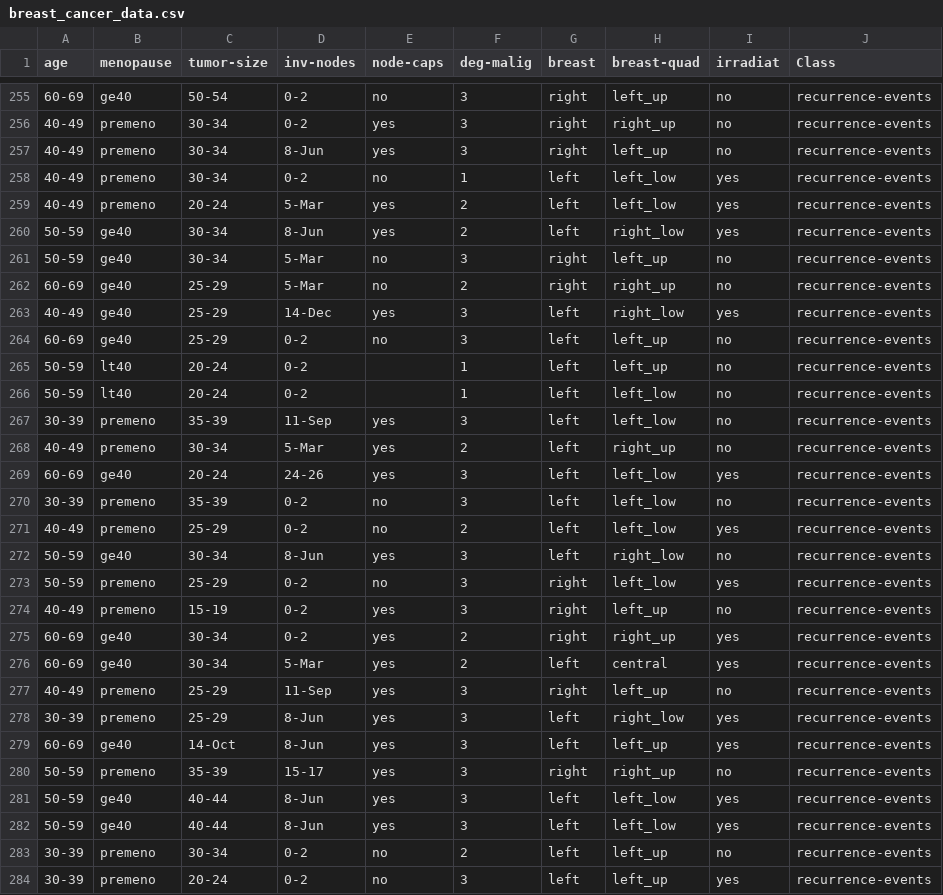
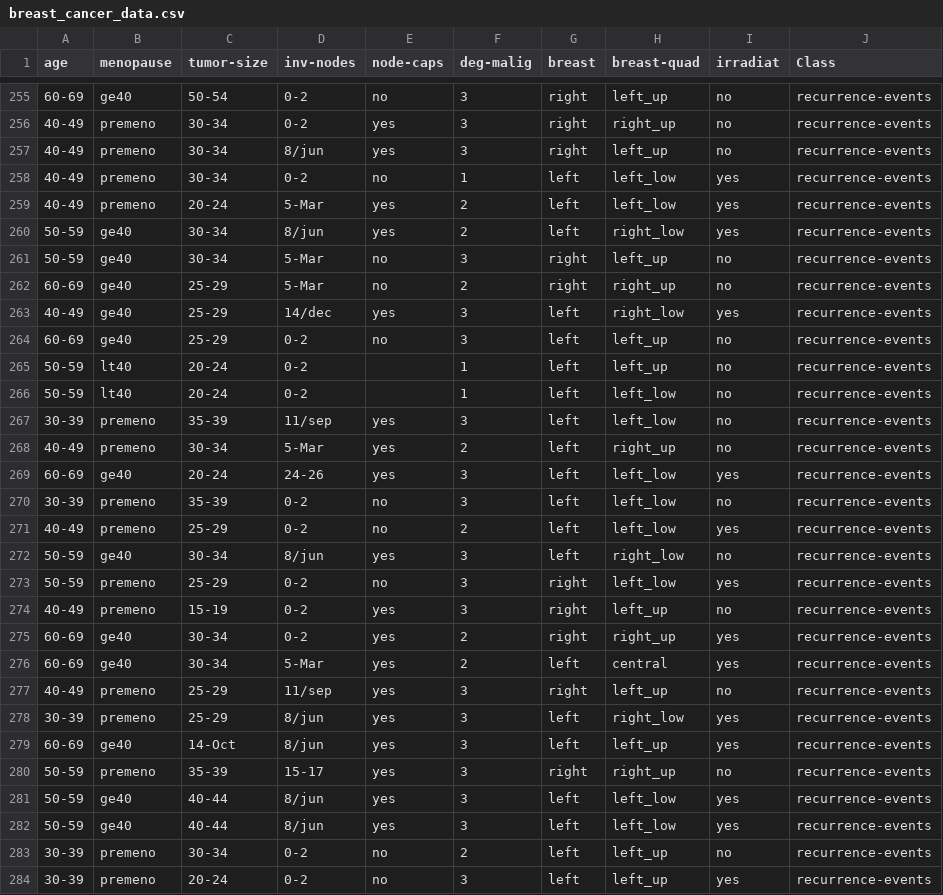
Before and after one commit to VicBracke/_Repo_ML_Project, a CSV file: data/breast_cancer_data.csv, drawn as a sheet; only a part is shown, gaps mark what is left out; the diff covers the shown part only.

Commit message:
Succesful preprocessing script and data visualization

```diff
--- a/data/breast_cancer_data.csv
+++ b/data/breast_cancer_data.csv
@@ -256,9 +256,9 @@ age;menopause;tumor-size;inv-nodes;node-caps;deg-malig;breast;breast-quad;irradi
 40-49;premeno;30-34;0-2;yes;3;right;right_up;no;recurrence-events
-40-49;premeno;30-34;8-Jun;yes;3;right;left_up;no;recurrence-events
+40-49;premeno;30-34;8/jun;yes;3;right;left_up;no;recurrence-events
 40-49;premeno;30-34;0-2;no;1;left;left_low;yes;recurrence-events
 40-49;premeno;20-24;5-Mar;yes;2;left;left_low;yes;recurrence-events
-50-59;ge40;30-34;8-Jun;yes;2;left;right_low;yes;recurrence-events
+50-59;ge40;30-34;8/jun;yes;2;left;right_low;yes;recurrence-events
 50-59;ge40;30-34;5-Mar;no;3;right;left_up;no;recurrence-events
 60-69;ge40;25-29;5-Mar;no;2;right;right_up;no;recurrence-events
-40-49;ge40;25-29;14-Dec;yes;3;left;right_low;yes;recurrence-events
+40-49;ge40;25-29;14/dec;yes;3;left;right_low;yes;recurrence-events
 60-69;ge40;25-29;0-2;no;3;left;left_up;no;recurrence-events
@@ -266,3 +266,3 @@ age;menopause;tumor-size;inv-nodes;node-caps;deg-malig;breast;breast-quad;irradi
 50-59;lt40;20-24;0-2;;1;left;left_low;no;recurrence-events
-30-39;premeno;35-39;11-Sep;yes;3;left;left_low;no;recurrence-events
+30-39;premeno;35-39;11/sep;yes;3;left;left_low;no;recurrence-events
 40-49;premeno;30-34;5-Mar;yes;2;left;right_up;no;recurrence-events
@@ -271,3 +271,3 @@ age;menopause;tumor-size;inv-nodes;node-caps;deg-malig;breast;breast-quad;irradi
 40-49;premeno;25-29;0-2;no;2;left;left_low;yes;recurrence-events
-50-59;ge40;30-34;8-Jun;yes;3;left;right_low;no;recurrence-events
+50-59;ge40;30-34;8/jun;yes;3;left;right_low;no;recurrence-events
 50-59;premeno;25-29;0-2;no;3;right;left_low;yes;recurrence-events
@@ -276,8 +276,8 @@ age;menopause;tumor-size;inv-nodes;node-caps;deg-malig;breast;breast-quad;irradi
 60-69;ge40;30-34;5-Mar;yes;2;left;central;yes;recurrence-events
-40-49;premeno;25-29;11-Sep;yes;3;right;left_up;no;recurrence-events
-30-39;premeno;25-29;8-Jun;yes;3;left;right_low;yes;recurrence-events
-60-69;ge40;14-Oct;8-Jun;yes;3;left;left_up;yes;recurrence-events
+40-49;premeno;25-29;11/sep;yes;3;right;left_up;no;recurrence-events
+30-39;premeno;25-29;8/jun;yes;3;left;right_low;yes;recurrence-events
+60-69;ge40;14-Oct;8/jun;yes;3;left;left_up;yes;recurrence-events
 50-59;premeno;35-39;15-17;yes;3;right;right_up;no;recurrence-events
-50-59;ge40;40-44;8-Jun;yes;3;left;left_low;yes;recurrence-events
-50-59;ge40;40-44;8-Jun;yes;3;left;left_low;yes;recurrence-events
+50-59;ge40;40-44;8/jun;yes;3;left;left_low;yes;recurrence-events
+50-59;ge40;40-44;8/jun;yes;3;left;left_low;yes;recurrence-events
 30-39;premeno;30-34;0-2;no;2;left;left_up;no;recurrence-events
```
Also changed, not shown: 20 edited cells elsewhere in this file, 5 other files.
